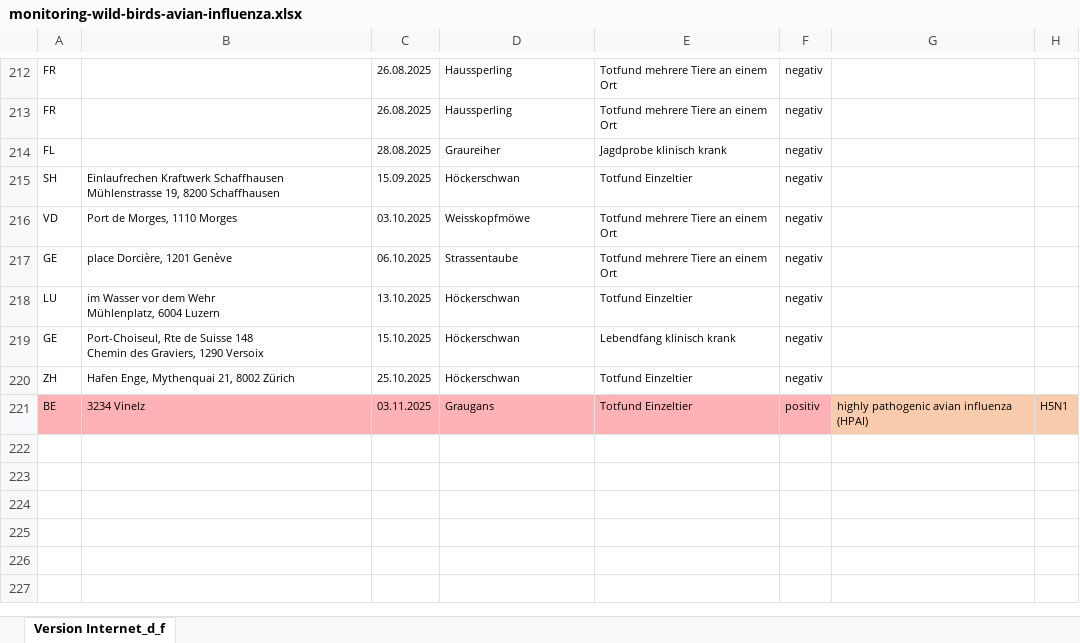
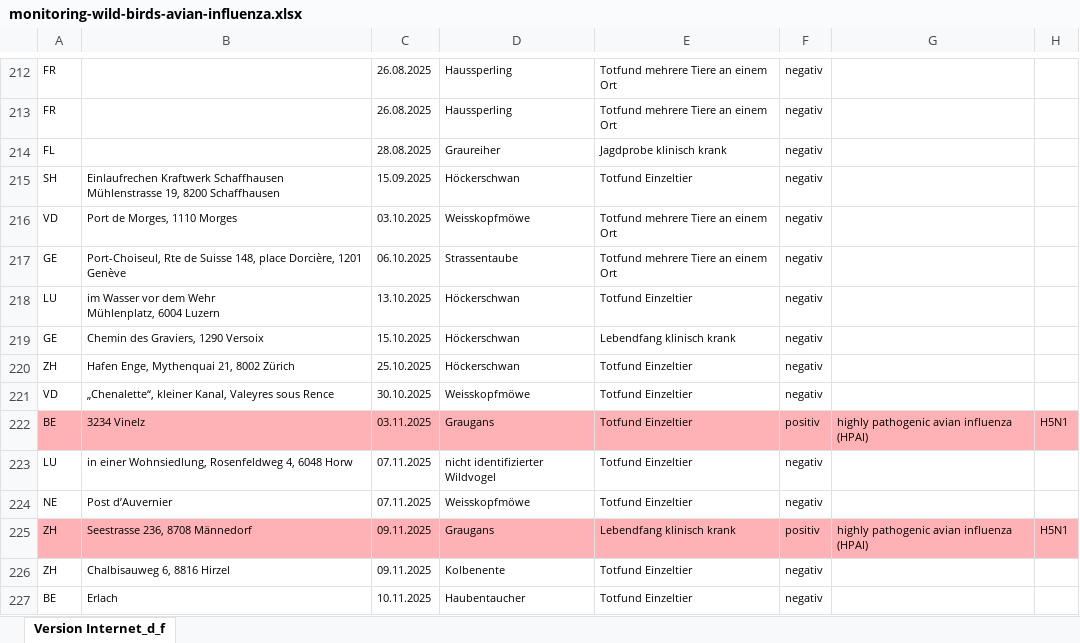
Before and after one commit to BLV-OSAV-USAV/data.blv.admin.ch, an Excel workbook: ogd/monitoring_wild_birds_avian_influenza/input/monitoring-wild-birds-avian-influenza.xlsx, sheet Version Internet_d_f, drawn as a sheet; only a part is shown, gaps mark what is left out; values as stored, in another font and other column widths than the file's, no borders; addresses are those after the commit; ↵ is a line break in a cell; the diff names each change by its address in the sheet, - before the commit and + after, or states it on an @@ line.

Commit message:
Add files via upload

```diff
--- a/ogd/monitoring_wild_birds_avian_influenza/input/monitoring-wild-birds-avian-influenza.xlsx (sheet Version Internet_d_f)
+++ b/ogd/monitoring_wild_birds_avian_influenza/input/monitoring-wild-birds-avian-influenza.xlsx (sheet Version Internet_d_f)
-B217: place Dorcière, 1201 Genève
+B217: Port-Choiseul, Rte de Suisse 148, place Dorcière, 1201 Genève
-B219: Port-Choiseul, Rte de Suisse 148 ↵ Chemin des…
+B219: Chemin des…
+row 221: VD | „Chenalette“, kleiner Kanal, Valeyres sous Rence | 30.10.2025 | Weisskopfmöwe | Totfund Einzeltier | negativ
-G222:H222 fill: #F8CBAD
+G222:H222 fill: #FFB2B5
+row 223: LU | in einer Wohnsiedlung, Rosenfeldweg 4, 6048 Horw | 07.11.2025 | nicht identifizierter Wildvogel | Totfund Einzeltier | negativ
+row 224: NE | Post d’Auvernier | 07.11.2025 | Weisskopfmöwe | Totfund Einzeltier | negativ
+row 225: ZH | Seestrasse 236, 8708 Männedorf | 09.11.2025 | Graugans | Lebendfang klinisch krank | positiv | highly pathogenic avian influenza (HPAI) | H5N1
+row 226: ZH | Chalbisauweg 6, 8816 Hirzel | 09.11.2025 | Kolbenente | Totfund Einzeltier | negativ
+row 227: BE | Erlach | 10.11.2025 | Haubentaucher | Totfund Einzeltier | negativ
```
